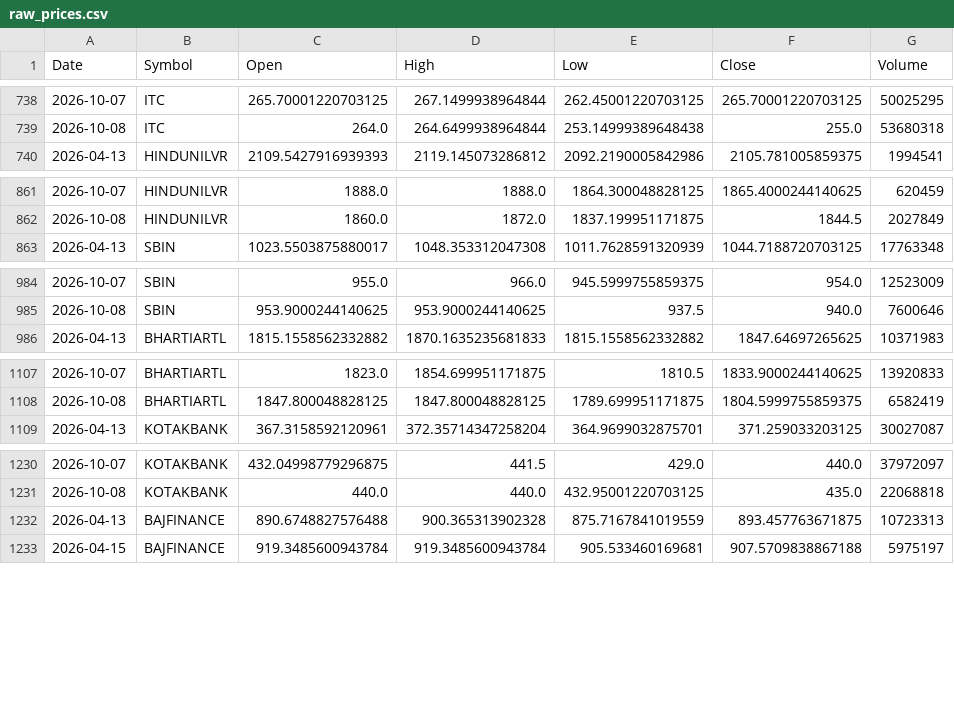
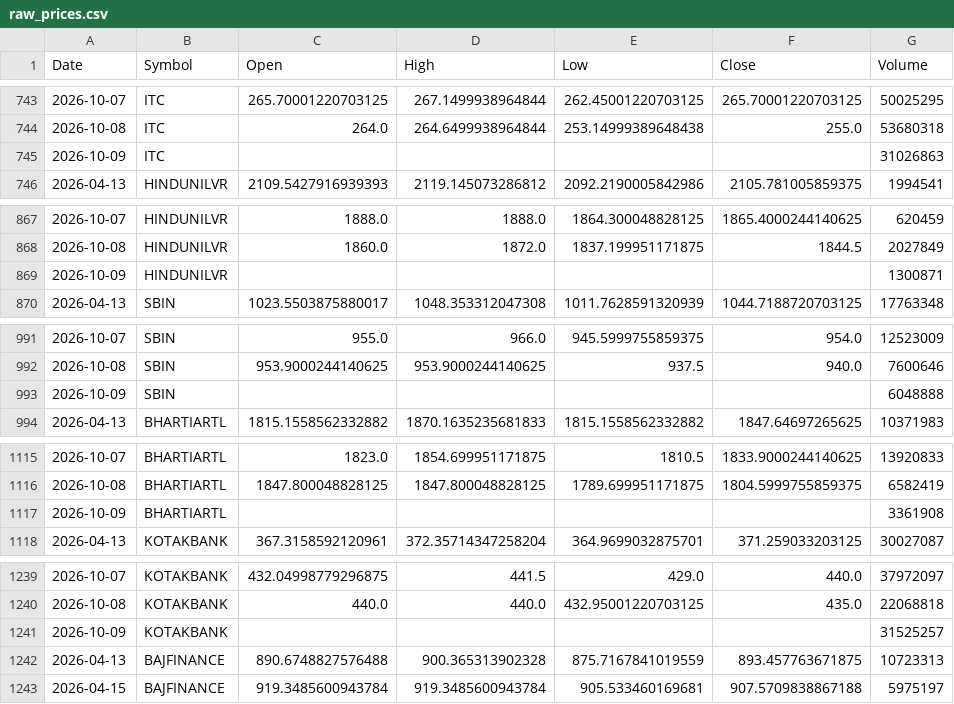
Before and after one commit to aryaRaut/sentiment-correlation-analyzer, a CSV file: data/raw/raw_prices.csv, drawn as a sheet; only a part is shown, gaps mark what is left out; the diff covers the shown part only.

```diff
--- a/data/raw/raw_prices.csv
+++ b/data/raw/raw_prices.csv
@@ -739,2 +744,3 @@ Date,Symbol,Open,High,Low,Close,Volume
 2026-10-08,ITC,264.0,264.6499938964844,253.14999389648438,255.0,53680318
+2026-10-09,ITC,,,,,31026863
 2026-04-13,HINDUNILVR,2109.5427916939393,2119.145073286812,2092.2190005842986,2105.781005859375,1994541
@@ -862,2 +868,3 @@ Date,Symbol,Open,High,Low,Close,Volume
 2026-10-08,HINDUNILVR,1860.0,1872.0,1837.199951171875,1844.5,2027849
+2026-10-09,HINDUNILVR,,,,,1300871
 2026-04-13,SBIN,1023.5503875880017,1048.353312047308,1011.7628591320939,1044.7188720703125,17763348
@@ -985,2 +992,3 @@ Date,Symbol,Open,High,Low,Close,Volume
 2026-10-08,SBIN,953.9000244140625,953.9000244140625,937.5,940.0,7600646
+2026-10-09,SBIN,,,,,6048888
 2026-04-13,BHARTIARTL,1815.1558562332882,1870.1635235681833,1815.1558562332882,1847.64697265625,10371983
@@ -1108,2 +1116,3 @@ Date,Symbol,Open,High,Low,Close,Volume
 2026-10-08,BHARTIARTL,1847.800048828125,1847.800048828125,1789.699951171875,1804.5999755859375,6582419
+2026-10-09,BHARTIARTL,,,,,3361908
 2026-04-13,KOTAKBANK,367.3158592120961,372.35714347258204,364.9699032875701,371.259033203125,30027087
@@ -1231,2 +1240,3 @@ Date,Symbol,Open,High,Low,Close,Volume
 2026-10-08,KOTAKBANK,440.0,440.0,432.95001220703125,435.0,22068818
+2026-10-09,KOTAKBANK,,,,,31525257
 2026-04-13,BAJFINANCE,890.6748827576488,900.365313902328,875.7167841019559,893.457763671875,10723313
```
Also changed, not shown: 16 added rows elsewhere in this file, data/processed/processed_dataset.csv, 1 other file.
